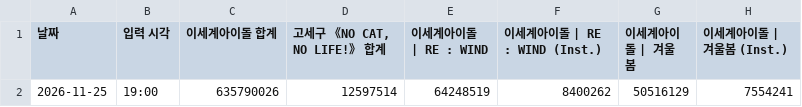
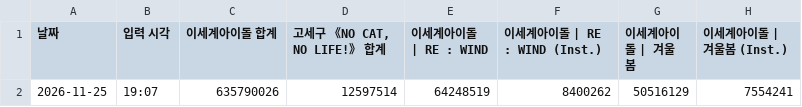
Before and after one commit to SanaiParkMinki/ISEGYE-IDOL-MELON-BILLIONS-CLUB, a CSV file: docs/history.csv, drawn as a sheet; only a part is shown; the diff names each change by its address in the sheet, - before the commit and + after, or states it on an @@ line.

```diff
--- a/docs/history.csv
+++ b/docs/history.csv
-B2 (입력 시각): 19:00
+B2 (입력 시각): 19:07
```
Also changed, not shown: 1 other file.
